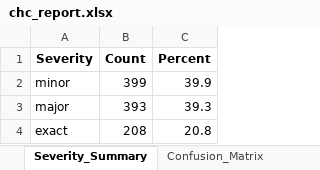
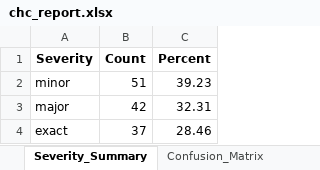
Before and after one commit to solomoneluanu/chc-qa-pipeline, an Excel workbook: data/output-data/chc_report.xlsx, sheet Severity_Summary, drawn as a sheet; values as stored, in another font and other column widths than the file's, no borders; the diff names each change by its address in the sheet, - before the commit and + after, or states it on an @@ line.

Commit message:
full real lab pipeline working end to end - 100 percent LLM normalization - 130 cases paired and classified

```diff
--- a/data/output-data/chc_report.xlsx (sheet Severity_Summary)
+++ b/data/output-data/chc_report.xlsx (sheet Severity_Summary)
-B2 (Count): 399
+B2 (Count): 51
-C2 (Percent): 39.9
+C2 (Percent): 39.23
-B3 (Count): 393
+B3 (Count): 42
-C3 (Percent): 39.3
+C3 (Percent): 32.31
-B4 (Count): 208
+B4 (Count): 37
-C4 (Percent): 20.8
+C4 (Percent): 28.46
```
Also changed, not shown: sheet Classified_Cases, sheet Confusion_Matrix, sheet Subtype_Summary, sheet Direction_Summary, sheet Concordance_Summary, sheet HSIL_PV_Plus, 11 other files.
